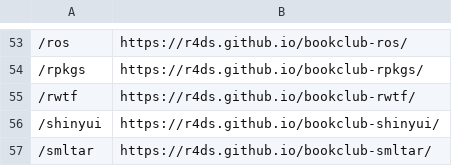
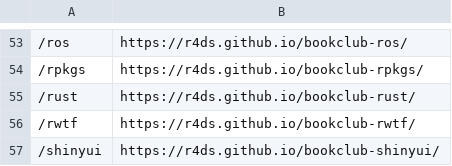
Before and after one commit to dslc-io/dslc-io, a TSV file: redirects.tsv, drawn as a sheet; only a part is shown, gaps mark what is left out; the shorter side is filled out with more unchanged rows.

Commit message:
Add rust club redirect

```diff
--- a/redirects.tsv
+++ b/redirects.tsv
@@ -54,2 +54,3 @@
 /rpkgs	https://r4ds.github.io/bookclub-rpkgs/
+/rust	https://r4ds.github.io/bookclub-rust/
 /rwtf	https://r4ds.github.io/bookclub-rwtf/
```
